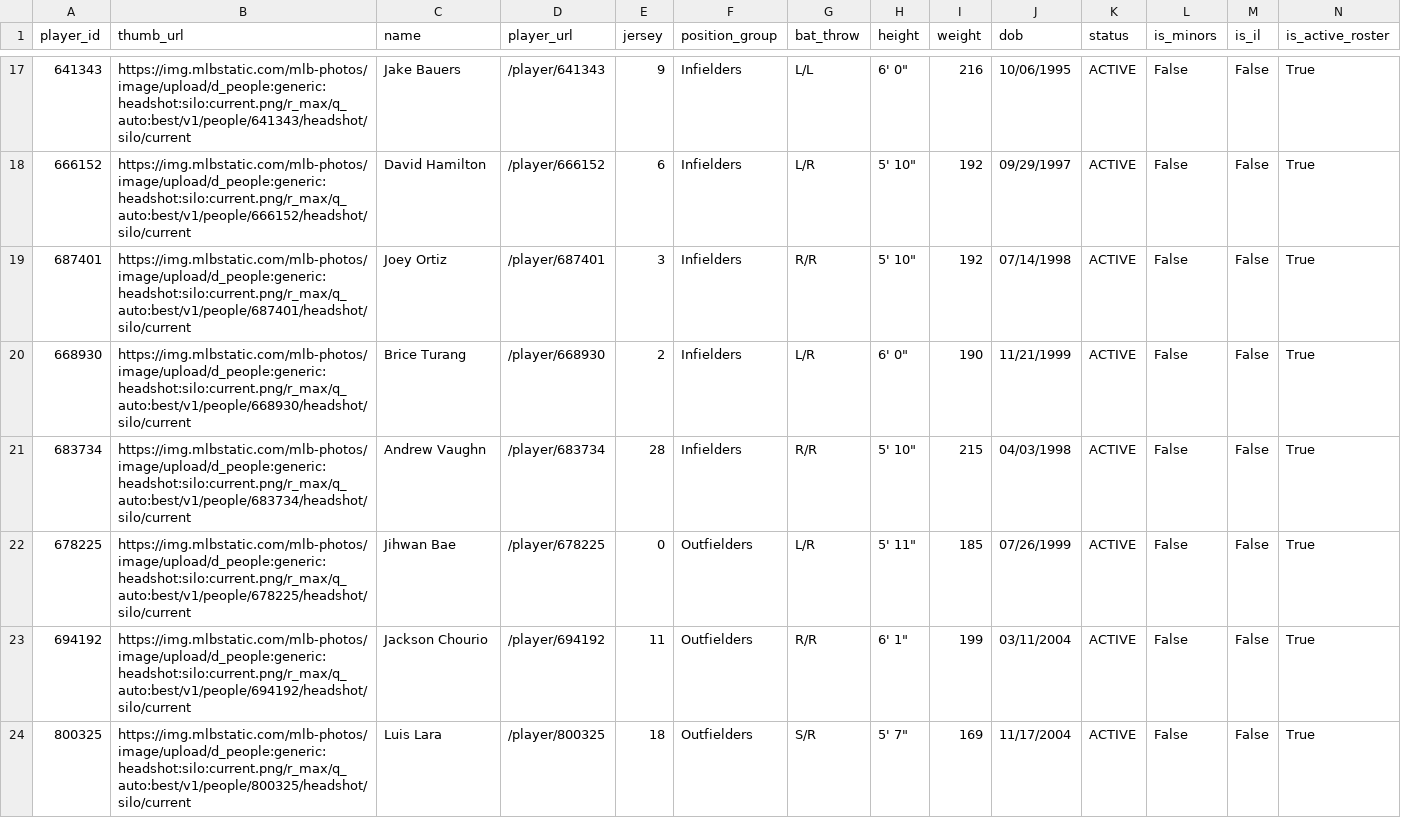
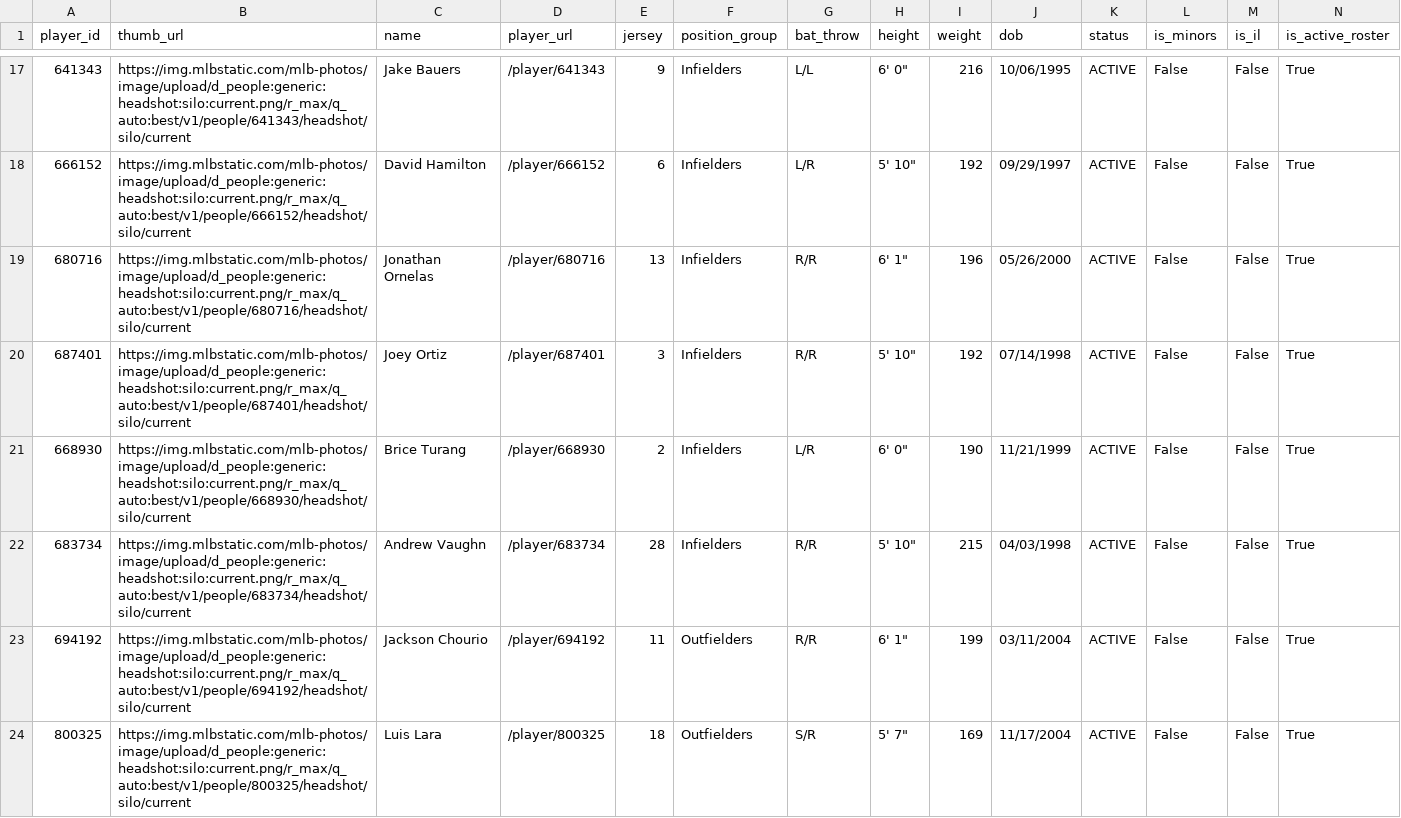
Before and after one commit to twallac10/mkebrewers-bot, a CSV file: data/roster/brewers_roster_current.csv, drawn as a sheet; only a part is shown, gaps mark what is left out; removed rows and columns are numbered as before the commit, all else as after; rows hold the shown columns only; the diff names each change by its address in the sheet, - before the commit and + after, or states it on an @@ line.

```diff
--- a/data/roster/brewers_roster_current.csv
+++ b/data/roster/brewers_roster_current.csv
+row 19: 680716 | https://img.mlbstatic.com/mlb-photos/image/upload/d_people:generic:headshot:silo:current.png/r_max/q_auto:best/v1/people/680716/headshot/silo/current | Jonathan Ornelas | /player/680716 | 13 | Infielders | R/R | 6' 1" | 196 | 05/26/2000 | ACTIVE | False | False | True
-row 22: 678225 | https://img.mlbstatic.com/mlb-photos/image/upload/d_people:generic:headshot:silo:current.png/r_max/q_auto:best/v1/people/678225/headshot/silo/current | Jihwan Bae | /player/678225 | 0 | Outfielders | L/R | 5' 11" | 185 | 07/26/1999 | ACTIVE | False | False | True
```
Also changed, not shown: data/roster/brewers_transactions_current.csv, data/standings/season_summary_latest.csv, 24 other files.
